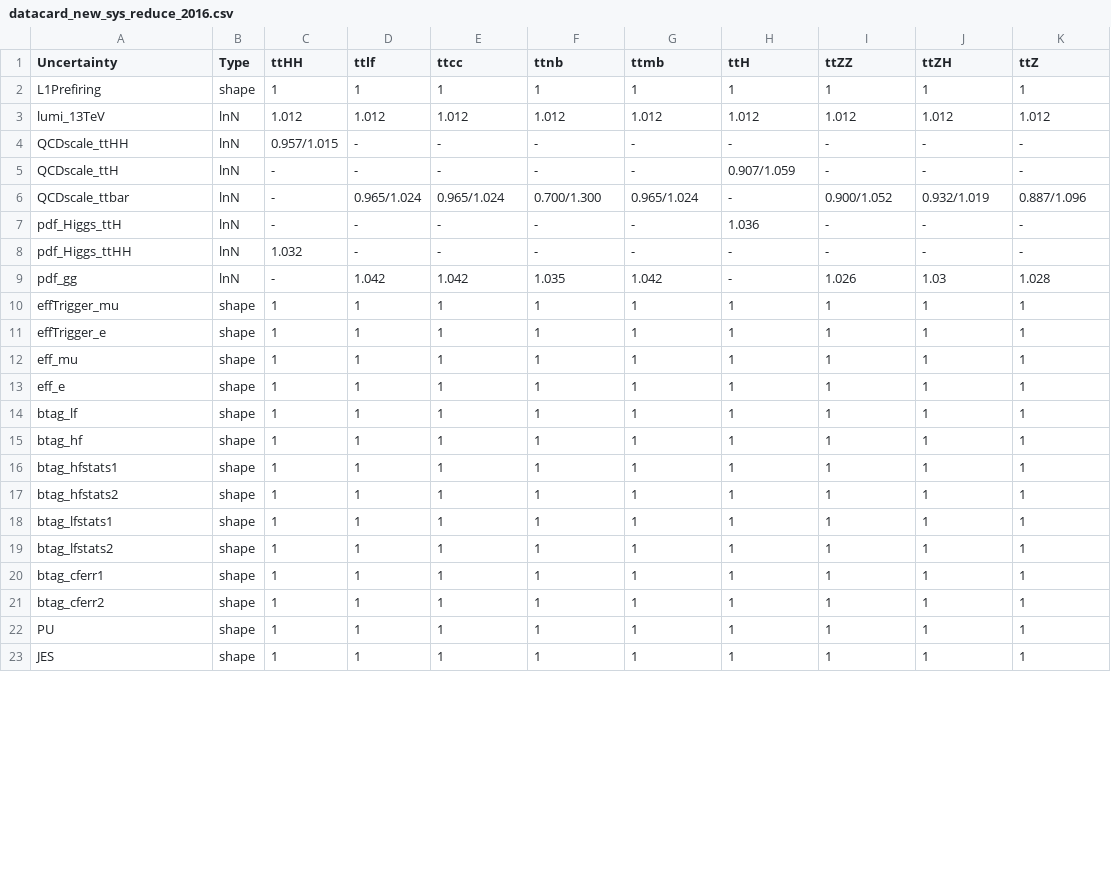
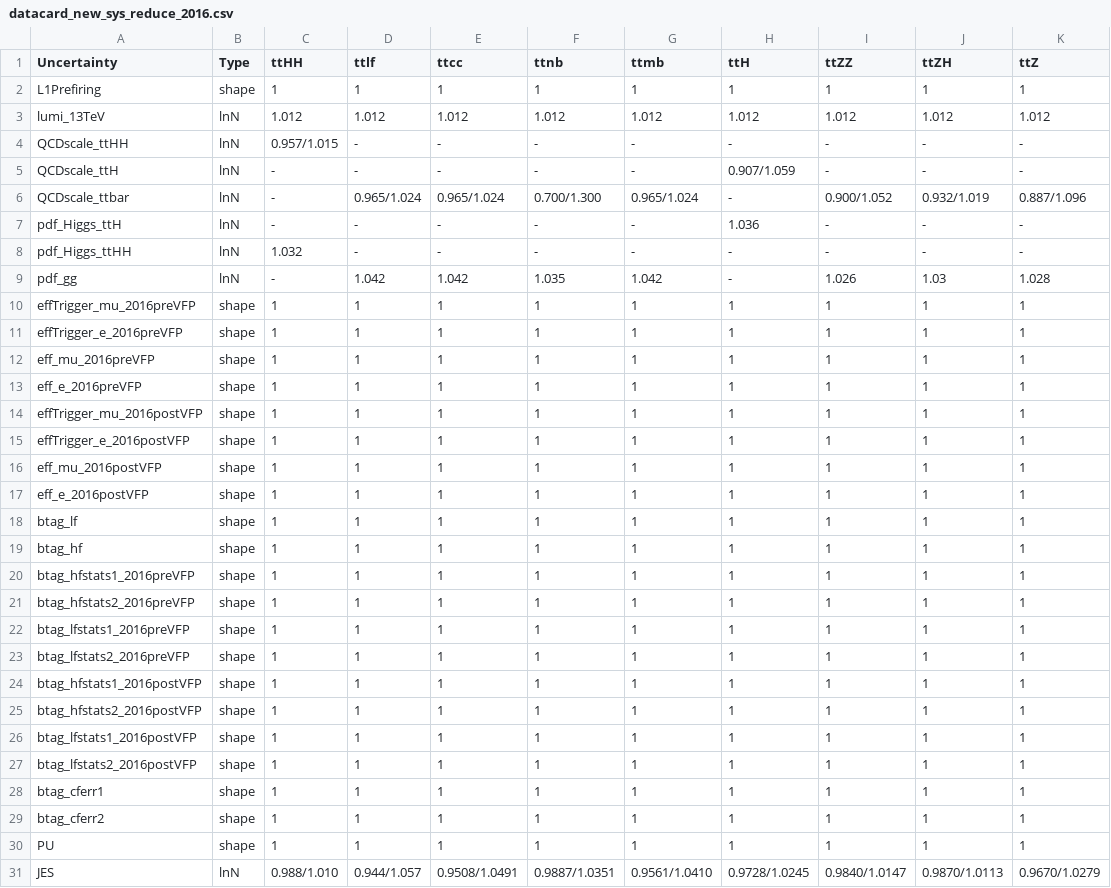
Before and after one commit to wweiphy/TTHHRun2UL_DNN, a CSV file: datacard/datacard_new_sys_reduce_2016.csv, drawn as a sheet; only a part is shown; the diff covers the shown part only.

```diff
--- a/datacard/datacard_new_sys_reduce_2016.csv
+++ b/datacard/datacard_new_sys_reduce_2016.csv
@@ -9,12 +9,20 @@ pdf_Higgs_ttHH,lnN,1.032,-,-,-,-,-,-,-,-
 pdf_gg,lnN,-,1.042,1.042,1.035,1.042,-,1.026,1.03,1.028
-effTrigger_mu,shape,1,1,1,1,1,1,1,1,1
-effTrigger_e,shape,1,1,1,1,1,1,1,1,1
-eff_mu,shape,1,1,1,1,1,1,1,1,1
-eff_e,shape,1,1,1,1,1,1,1,1,1
+effTrigger_mu_2016preVFP,shape,1,1,1,1,1,1,1,1,1
+effTrigger_e_2016preVFP,shape,1,1,1,1,1,1,1,1,1
+eff_mu_2016preVFP,shape,1,1,1,1,1,1,1,1,1
+eff_e_2016preVFP,shape,1,1,1,1,1,1,1,1,1
+effTrigger_mu_2016postVFP,shape,1,1,1,1,1,1,1,1,1
+effTrigger_e_2016postVFP,shape,1,1,1,1,1,1,1,1,1
+eff_mu_2016postVFP,shape,1,1,1,1,1,1,1,1,1
+eff_e_2016postVFP,shape,1,1,1,1,1,1,1,1,1
 btag_lf,shape,1,1,1,1,1,1,1,1,1
 btag_hf,shape,1,1,1,1,1,1,1,1,1
-btag_hfstats1,shape,1,1,1,1,1,1,1,1,1
-btag_hfstats2,shape,1,1,1,1,1,1,1,1,1
-btag_lfstats1,shape,1,1,1,1,1,1,1,1,1
-btag_lfstats2,shape,1,1,1,1,1,1,1,1,1
+btag_hfstats1_2016preVFP,shape,1,1,1,1,1,1,1,1,1
+btag_hfstats2_2016preVFP,shape,1,1,1,1,1,1,1,1,1
+btag_lfstats1_2016preVFP,shape,1,1,1,1,1,1,1,1,1
+btag_lfstats2_2016preVFP,shape,1,1,1,1,1,1,1,1,1
+btag_hfstats1_2016postVFP,shape,1,1,1,1,1,1,1,1,1
+btag_hfstats2_2016postVFP,shape,1,1,1,1,1,1,1,1,1
+btag_lfstats1_2016postVFP,shape,1,1,1,1,1,1,1,1,1
+btag_lfstats2_2016postVFP,shape,1,1,1,1,1,1,1,1,1
 btag_cferr1,shape,1,1,1,1,1,1,1,1,1
@@ -22,2 +30,2 @@ btag_cferr2,shape,1,1,1,1,1,1,1,1,1
 PU,shape,1,1,1,1,1,1,1,1,1
-JES,shape,1,1,1,1,1,1,1,1,1
+JES,lnN,0.988/1.010,0.944/1.057,0.9508/1.0491,0.9887/1.0351,0.9561/1.0410,0.9728/1.0245,0.9840/1.0147,0.9870/1.0113,0.9670/1.0279
```
Also changed, not shown: 10 edited cells elsewhere in this file, datacard/datacard_new_sys_reduce_run2.csv, 1 other file.
